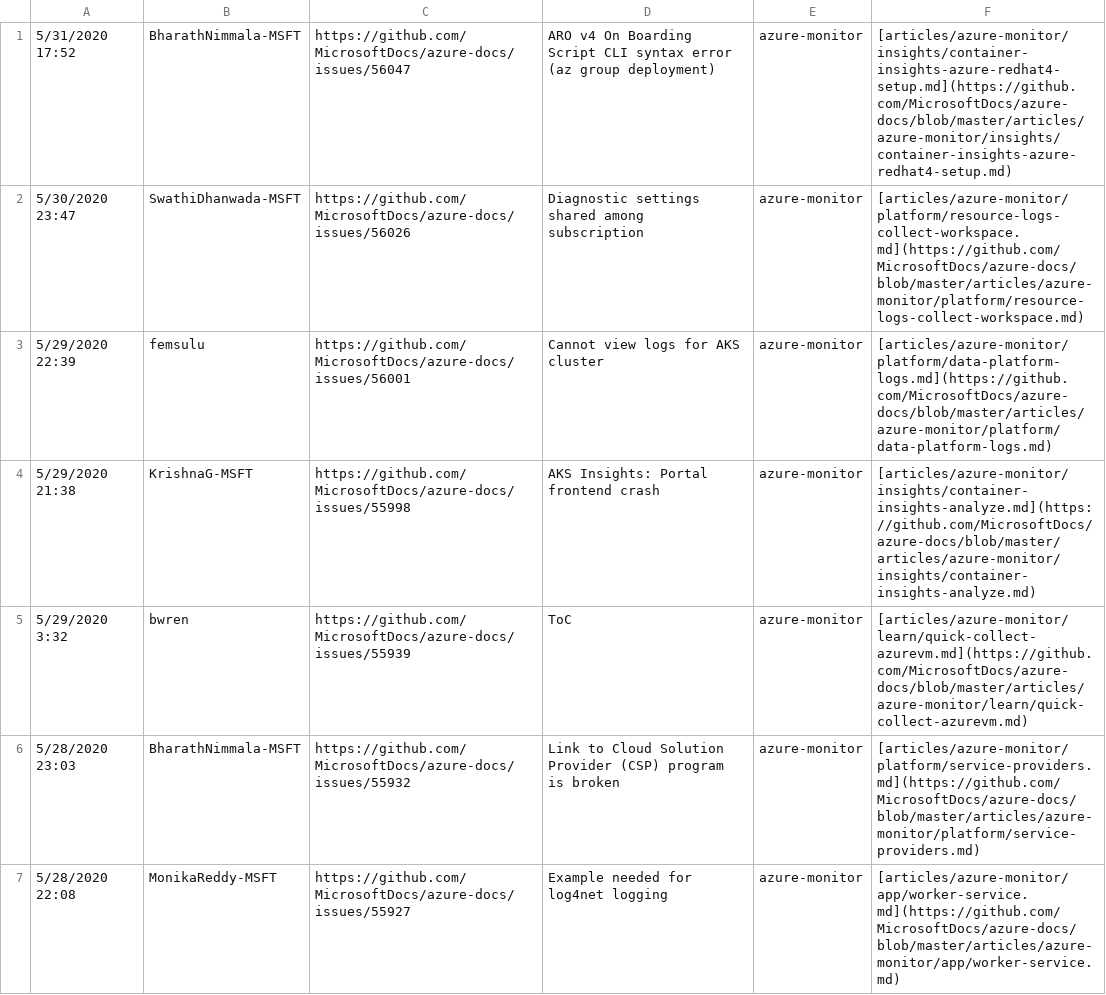
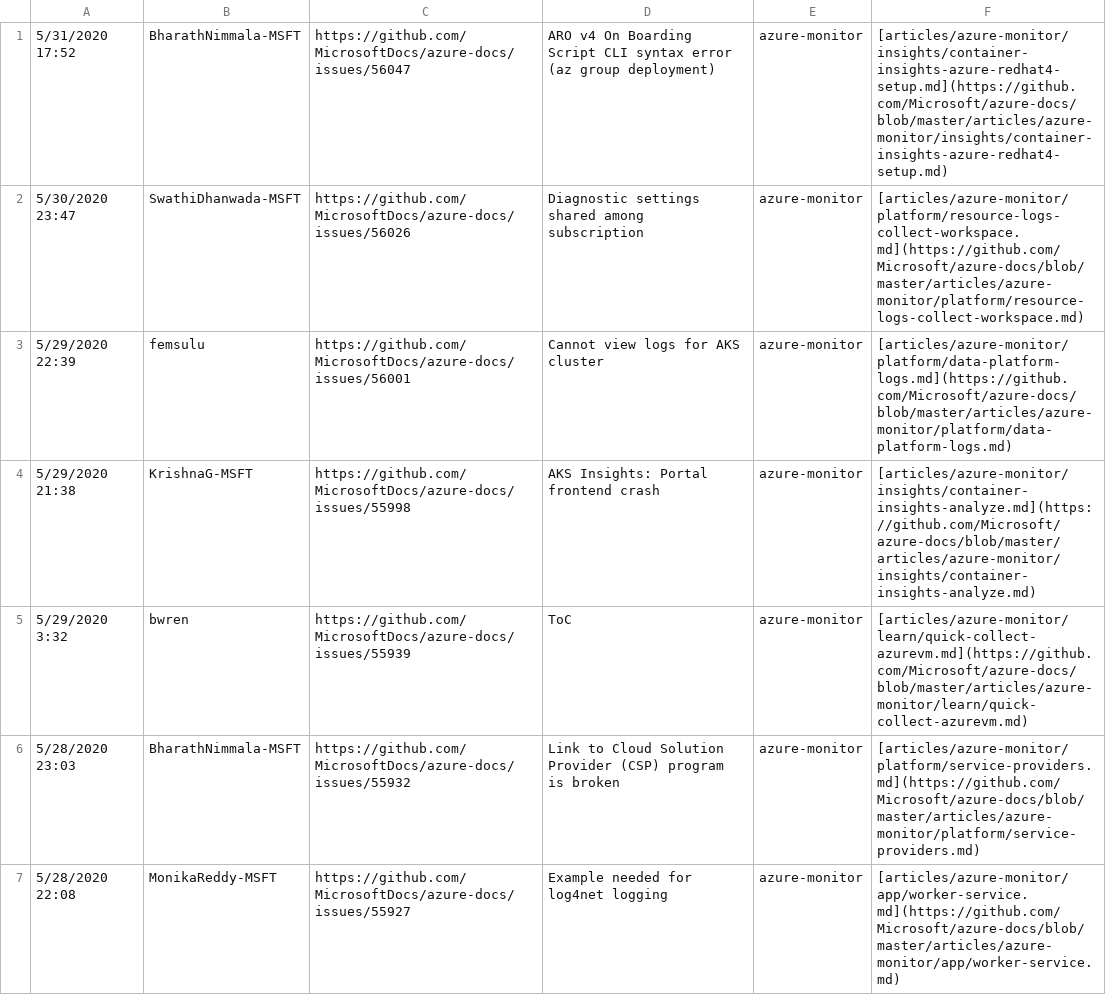
Before and after one commit to bwren/oms, a CSV file: docs/GitHubIssues.csv, drawn as a sheet; only a part is shown; the diff covers the shown part only.

Commit message:
MicrosoftDocs to Microsoft

```diff
--- a/docs/GitHubIssues.csv
+++ b/docs/GitHubIssues.csv
@@ -1,7 +1,7 @@
-5/31/2020 17:52,BharathNimmala-MSFT,https://github.com/MicrosoftDocs/azure-docs/issues/56047,ARO v4 On Boarding Script CLI syntax error (az group deployment),azure-monitor,[articles/azure-monitor/insights/container-insights-azure-redhat4-setup.md](https://github.com/MicrosoftDocs/azure-docs/blob/master/articles/azure-monitor/insights/container-insights-azure-redhat4-setup.md)
-5/30/2020 23:47,SwathiDhanwada-MSFT,https://github.com/MicrosoftDocs/azure-docs/issues/56026,Diagnostic settings shared among subscription,azure-monitor,[articles/azure-monitor/platform/resource-logs-collect-workspace.md](https://github.com/MicrosoftDocs/azure-docs/blob/master/articles/azure-monitor/platform/resource-logs-collect-workspace.md)
-5/29/2020 22:39,femsulu,https://github.com/MicrosoftDocs/azure-docs/issues/56001,Cannot view logs for AKS cluster,azure-monitor,[articles/azure-monitor/platform/data-platform-logs.md](https://github.com/MicrosoftDocs/azure-docs/blob/master/articles/azure-monitor/platform/data-platform-logs.md)
-5/29/2020 21:38,KrishnaG-MSFT,https://github.com/MicrosoftDocs/azure-docs/issues/55998,AKS Insights: Portal frontend crash,azure-monitor,[articles/azure-monitor/insights/container-insights-analyze.md](https://github.com/MicrosoftDocs/azure-docs/blob/master/articles/azure-monitor/insights/container-insights-analyze.md)
-5/29/2020 3:32,bwren,https://github.com/MicrosoftDocs/azure-docs/issues/55939,ToC,azure-monitor,[articles/azure-monitor/learn/quick-collect-azurevm.md](https://github.com/MicrosoftDocs/azure-docs/blob/master/articles/azure-monitor/learn/quick-collect-azurevm.md)
-5/28/2020 23:03,BharathNimmala-MSFT,https://github.com/MicrosoftDocs/azure-docs/issues/55932,Link to Cloud Solution Provider (CSP) program is broken,azure-monitor,[articles/azure-monitor/platform/service-providers.md](https://github.com/MicrosoftDocs/azure-docs/blob/master/articles/azure-monitor/platform/service-providers.md)
-5/28/2020 22:08,MonikaReddy-MSFT,https://github.com/MicrosoftDocs/azure-docs/issues/55927,Example needed for log4net logging,azure-monitor,[articles/azure-monitor/app/worker-service.md](https://github.com/MicrosoftDocs/azure-docs/blob/master/articles/azure-monitor/app/worker-service.md)
+5/31/2020 17:52,BharathNimmala-MSFT,https://github.com/MicrosoftDocs/azure-docs/issues/56047,ARO v4 On Boarding Script CLI syntax error (az group deployment),azure-monitor,[articles/azure-monitor/insights/container-insights-azure-redhat4-setup.md](https://github.com/Microsoft/azure-docs/blob/master/articles/azure-monitor/insights/container-insights-azure-redhat4-setup.md)
+5/30/2020 23:47,SwathiDhanwada-MSFT,https://github.com/MicrosoftDocs/azure-docs/issues/56026,Diagnostic settings shared among subscription,azure-monitor,[articles/azure-monitor/platform/resource-logs-collect-workspace.md](https://github.com/Microsoft/azure-docs/blob/master/articles/azure-monitor/platform/resource-logs-collect-workspace.md)
+5/29/2020 22:39,femsulu,https://github.com/MicrosoftDocs/azure-docs/issues/56001,Cannot view logs for AKS cluster,azure-monitor,[articles/azure-monitor/platform/data-platform-logs.md](https://github.com/Microsoft/azure-docs/blob/master/articles/azure-monitor/platform/data-platform-logs.md)
+5/29/2020 21:38,KrishnaG-MSFT,https://github.com/MicrosoftDocs/azure-docs/issues/55998,AKS Insights: Portal frontend crash,azure-monitor,[articles/azure-monitor/insights/container-insights-analyze.md](https://github.com/Microsoft/azure-docs/blob/master/articles/azure-monitor/insights/container-insights-analyze.md)
+5/29/2020 3:32,bwren,https://github.com/MicrosoftDocs/azure-docs/issues/55939,ToC,azure-monitor,[articles/azure-monitor/learn/quick-collect-azurevm.md](https://github.com/Microsoft/azure-docs/blob/master/articles/azure-monitor/learn/quick-collect-azurevm.md)
+5/28/2020 23:03,BharathNimmala-MSFT,https://github.com/MicrosoftDocs/azure-docs/issues/55932,Link to Cloud Solution Provider (CSP) program is broken,azure-monitor,[articles/azure-monitor/platform/service-providers.md](https://github.com/Microsoft/azure-docs/blob/master/articles/azure-monitor/platform/service-providers.md)
+5/28/2020 22:08,MonikaReddy-MSFT,https://github.com/MicrosoftDocs/azure-docs/issues/55927,Example needed for log4net logging,azure-monitor,[articles/azure-monitor/app/worker-service.md](https://github.com/Microsoft/azure-docs/blob/master/articles/azure-monitor/app/worker-service.md)
```
Also changed, not shown: 101 edited cells elsewhere in this file.
